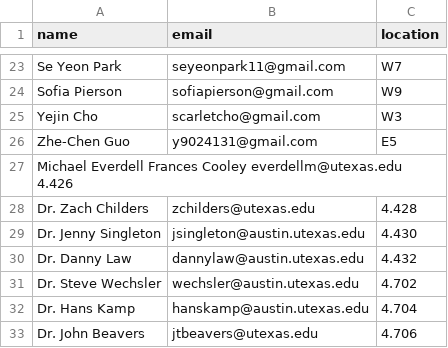
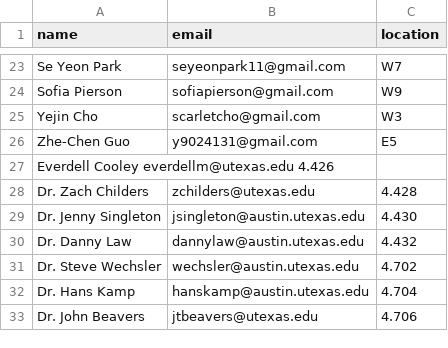
Before and after one commit to linguistics/rlp, a TSV file: people.tsv, drawn as a sheet; only a part is shown, gaps mark what is left out.

Commit message:
Update people.tsv

```diff
--- a/people.tsv
+++ b/people.tsv
@@ -26,3 +26,3 @@ Yejin Cho	scarletcho@gmail.com	W3
 Zhe-Chen Guo	y9024131@gmail.com	E5
-Michael Everdell Frances Cooley everdellm@utexas.edu 4.426
+Everdell Cooley everdellm@utexas.edu  4.426
 Dr. Zach Childers	zchilders@utexas.edu	4.428
```
